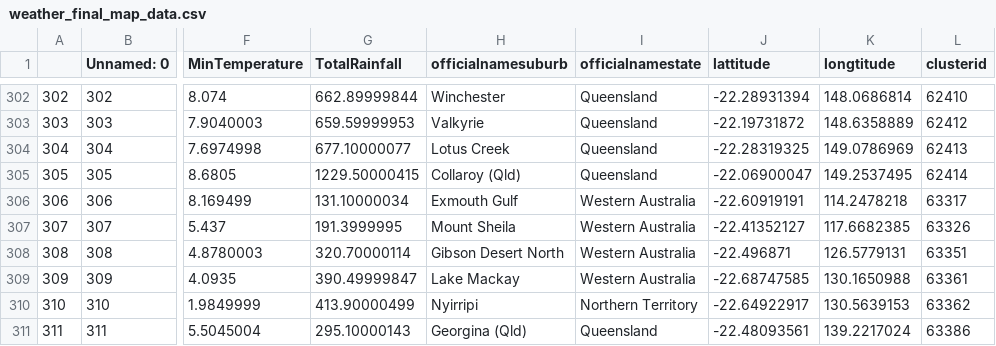
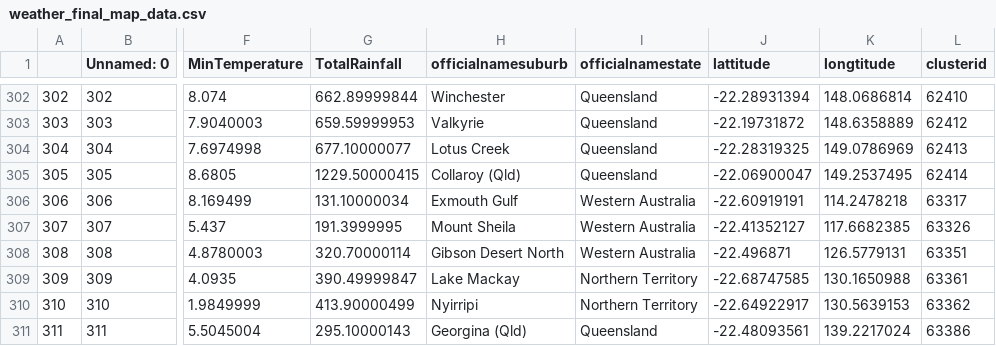
Before and after one commit to danielliu2707/AusClimate, a CSV file: symbol_map_homework_wk9/data/weather_final_map_data.csv, drawn as a sheet; only a part is shown, gaps mark what is left out; the diff names each change by its address in the sheet, - before the commit and + after, or states it on an @@ line.

```diff
--- a/symbol_map_homework_wk9/data/weather_final_map_data.csv
+++ b/symbol_map_homework_wk9/data/weather_final_map_data.csv
-I309 (officialnamestate): Western Australia
+I309 (officialnamestate): Northern Territory
```
Also changed, not shown: 1 other file.
